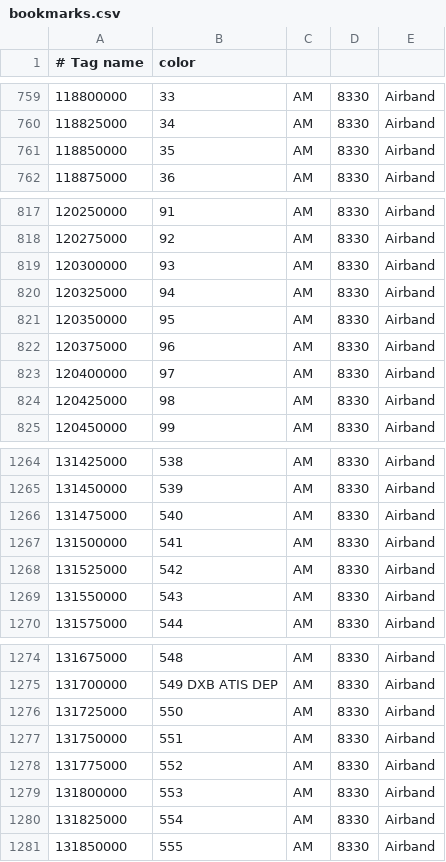
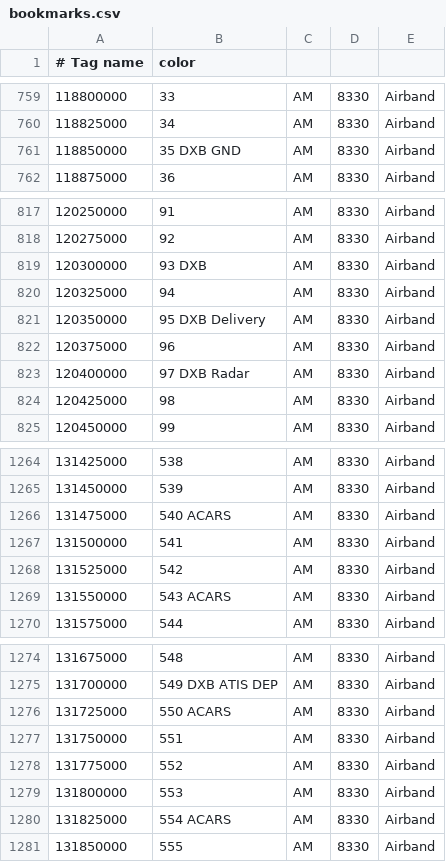
Before and after one commit to mkhuthir/repo_GNU_Radio, a CSV file: gqrx/bookmarks.csv, drawn as a sheet; only a part is shown, gaps mark what is left out; the diff covers the shown part only; the diff names each change by its address in the sheet, - before the commit and + after, or states it on an @@ line.

```diff
--- a/gqrx/bookmarks.csv
+++ b/gqrx/bookmarks.csv
-B761 (color): 35
+B761 (color): 35 DXB GND
-B819 (color): 93
+B819 (color): 93 DXB
-B821 (color): 95
+B821 (color): 95 DXB Delivery
-B823 (color): 97
+B823 (color): 97 DXB Radar
-B1266 (color): 540
+B1266 (color): 540 ACARS
-B1269 (color): 543
+B1269 (color): 543 ACARS
-B1276 (color): 550
+B1276 (color): 550 ACARS
-B1280 (color): 554
+B1280 (color): 554 ACARS
```
Also changed, not shown: 6 edited cells elsewhere in this file.
